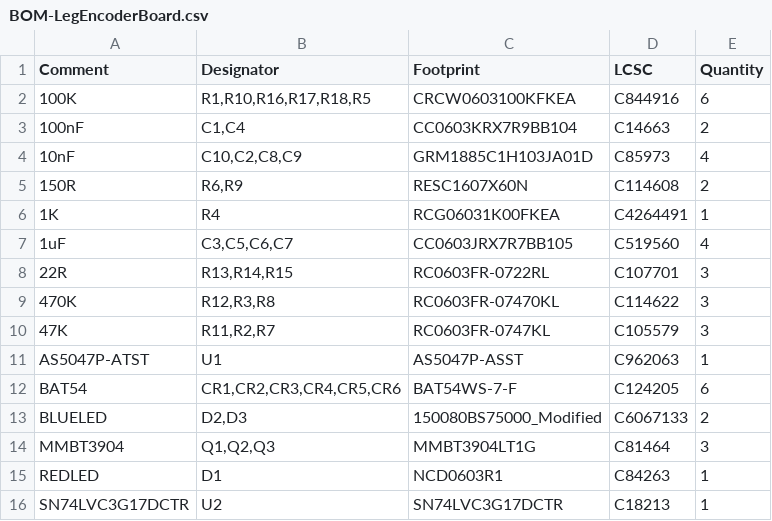
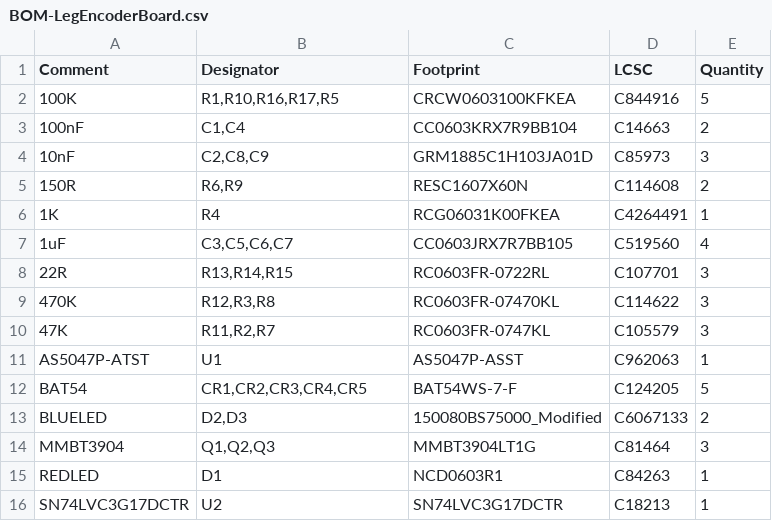
Before and after one commit to 01binary/str1ker, a CSV file: boards/LegEncoderBoard/jlcpcb/production_files/BOM-LegEncoderBoard.csv, drawn as a sheet.

```diff
--- a/boards/LegEncoderBoard/jlcpcb/production_files/BOM-LegEncoderBoard.csv
+++ b/boards/LegEncoderBoard/jlcpcb/production_files/BOM-LegEncoderBoard.csv
@@ -1,5 +1,5 @@
 Comment,Designator,Footprint,LCSC,Quantity
-100K,"R1,R10,R16,R17,R18,R5",CRCW0603100KFKEA,C844916,6
+100K,"R1,R10,R16,R17,R5",CRCW0603100KFKEA,C844916,5
 100nF,"C1,C4",CC0603KRX7R9BB104,C14663,2
-10nF,"C10,C2,C8,C9",GRM1885C1H103JA01D,C85973,4
+10nF,"C2,C8,C9",GRM1885C1H103JA01D,C85973,3
 150R,"R6,R9",RESC1607X60N,C114608,2
@@ -11,3 +11,3 @@ Comment,Designator,Footprint,LCSC,Quantity
 AS5047P-ATST,U1,AS5047P-ASST,C962063,1
-BAT54,"CR1,CR2,CR3,CR4,CR5,CR6",BAT54WS-7-F,C124205,6
+BAT54,"CR1,CR2,CR3,CR4,CR5",BAT54WS-7-F,C124205,5
 BLUELED,"D2,D3",150080BS75000_Modified,C6067133,2
```
Also changed, not shown: boards/LegEncoderBoard/jlcpcb/production_files/CPL-LegEncoderBoard.csv, 36 other files.
